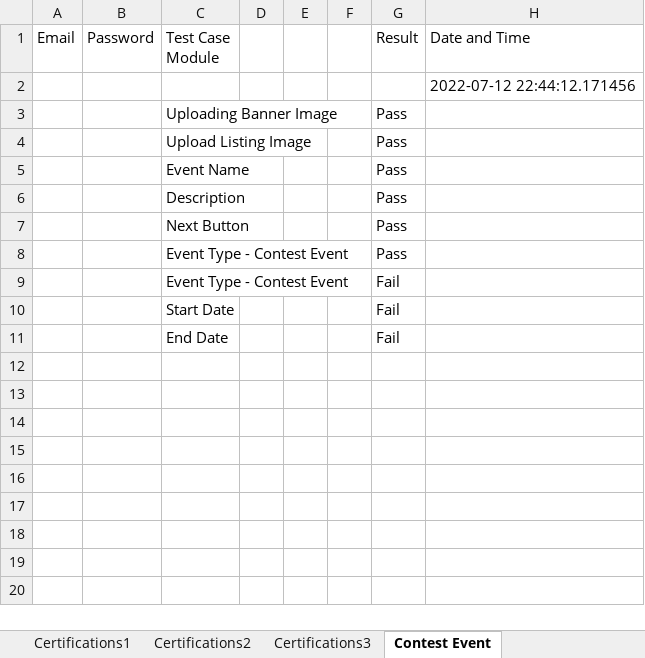
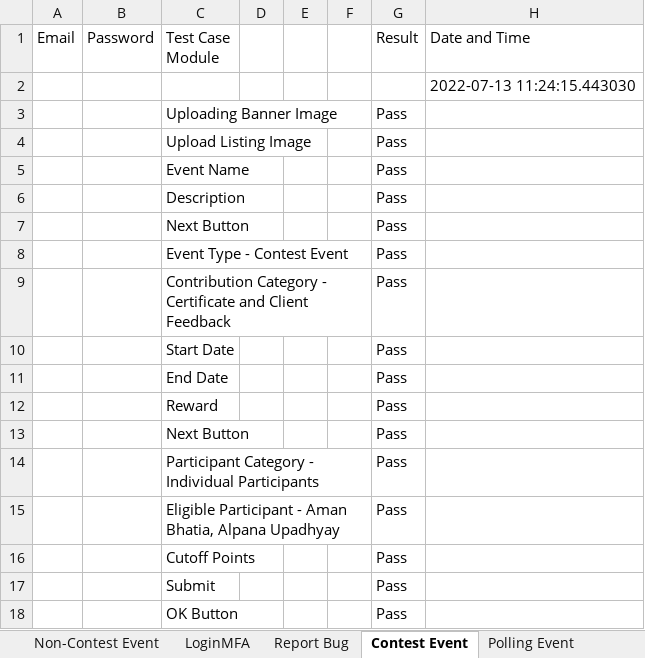
Before and after one commit to amanbhatia46/Contripoint_Project, an Excel workbook: ABC1.xlsx, sheet Contest Event, drawn as a sheet; values as stored, in another font and other column widths than the file's, no borders; removed rows and columns are numbered as before the commit, all else as after; the diff names each change by its address in the sheet, - before the commit and + after, or states it on an @@ line.

Commit message:
type

```diff
--- a/ABC1.xlsx (sheet Contest Event)
+++ b/ABC1.xlsx (sheet Contest Event)
-sheet tab: Certifications1
-sheet tab: Certifications2
-sheet tab: Certifications3
-H2 (Date and Time): 2022-07-12 22:44:12.171456
+H2 (Date and Time): 2022-07-13 11:24:15.443030
-row 9:  |  | Event Type - Contest Event |  |  |  | Fail
+row 9:  |  | Contribution Category - Certificate and Client Feedback |  |  |  | Pass
-G10:G11 (Result): Fail
+G10:G11 (Result): Pass
+row 12:  |  | Reward |  |  |  | Pass
+row 13:  |  | Next Button |  |  |  | Pass
+row 14:  |  | Participant Category - Individual Participants |  |  |  | Pass
+row 15:  |  | Eligible Participant - Aman Bhatia, Alpana Upadhyay |  |  |  | Pass
+row 16:  |  | Cutoff Points |  |  |  | Pass
+row 17:  |  | Submit |  |  |  | Pass
+row 18:  |  | OK Button |  |  |  | Pass
```
Also changed, not shown: sheet Polling Event, sheet Report Bug, other sheet tabs, 2 other files.
